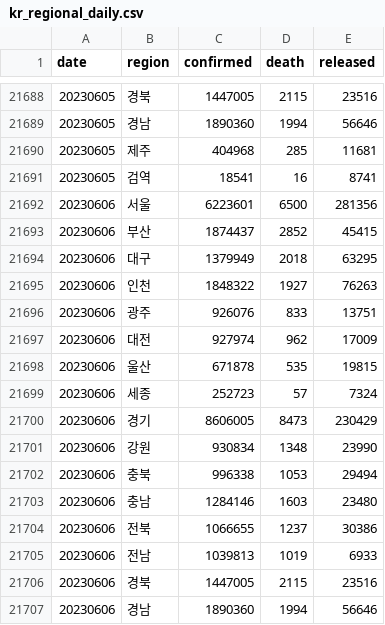
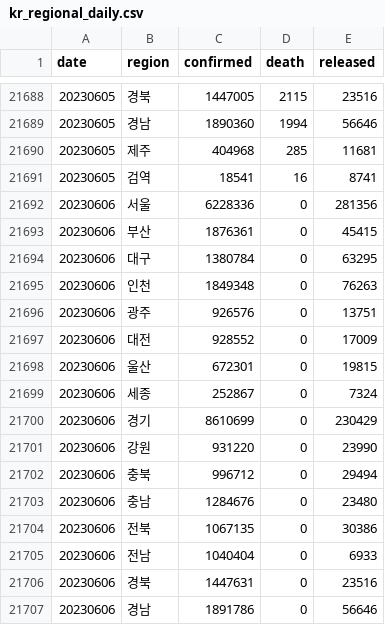
Before and after one commit to jooeungen/coronaboard_kr, a CSV file: kr_regional_daily.csv, drawn as a sheet; only a part is shown, gaps mark what is left out; the diff covers the shown part only.

```diff
--- a/kr_regional_daily.csv
+++ b/kr_regional_daily.csv
@@ -21691,17 +21691,17 @@ date,region,confirmed,death,released
 20230605,검역,18541,16,8741
-20230606,서울,6223601,6500,281356
-20230606,부산,1874437,2852,45415
-20230606,대구,1379949,2018,63295
-20230606,인천,1848322,1927,76263
-20230606,광주,926076,833,13751
-20230606,대전,927974,962,17009
-20230606,울산,671878,535,19815
-20230606,세종,252723,57,7324
-20230606,경기,8606005,8473,230429
-20230606,강원,930834,1348,23990
-20230606,충북,996338,1053,29494
-20230606,충남,1284146,1603,23480
-20230606,전북,1066655,1237,30386
-20230606,전남,1039813,1019,6933
-20230606,경북,1447005,2115,23516
-20230606,경남,1890360,1994,56646
+20230606,서울,6228336,0,281356
+20230606,부산,1876361,0,45415
+20230606,대구,1380784,0,63295
+20230606,인천,1849348,0,76263
+20230606,광주,926576,0,13751
+20230606,대전,928552,0,17009
+20230606,울산,672301,0,19815
+20230606,세종,252867,0,7324
+20230606,경기,8610699,0,230429
+20230606,강원,931220,0,23990
+20230606,충북,996712,0,29494
+20230606,충남,1284676,0,23480
+20230606,전북,1067135,0,30386
+20230606,전남,1040404,0,6933
+20230606,경북,1447631,0,23516
+20230606,경남,1891786,0,56646
```
Also changed, not shown: 18 added rows and 4 edited cells elsewhere in this file, kr_daily.csv.
